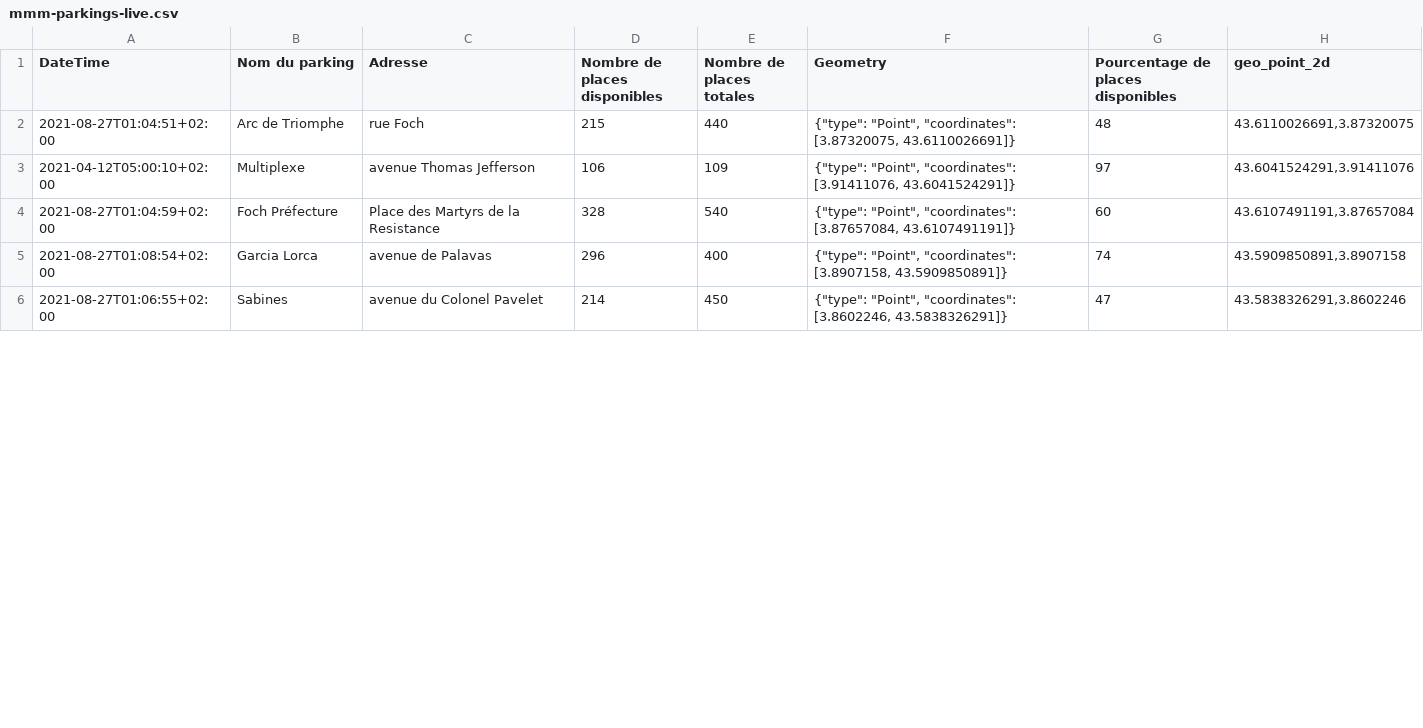
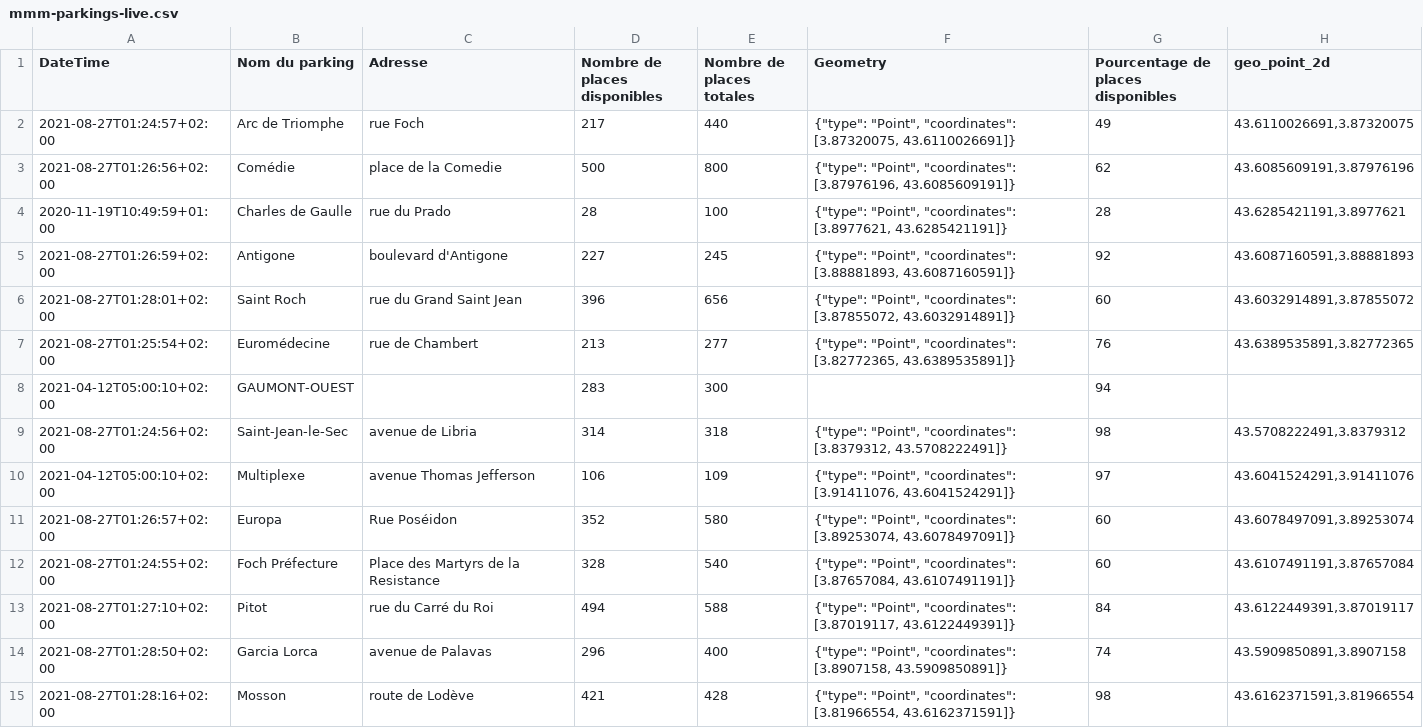
Before and after one commit to benaisc/demo-MMM-parkings, a CSV file: mmm-parkings-live.csv, drawn as a sheet; only a part is shown; the diff covers the shown part only.

Commit message:
Flat: latest data (2021-08-26T23:37:55.778Z) {   "date": "2021-08-26T23:37:55.778Z",   "files": [     {       "name": "mmm-parkings-2021.csv",       "deltaBytes": 694,       "source": "https://www.herault-data.fr/explore/dataset/parkingtpsreel_modele0/download/?format=csv&timezone=Europe/Berlin&lang=fr&use_labels_for_header=true&csv_separator=%3B"     },     {       "name": "mmm-parkings-live.csv",       "deltaBytes": 0,       "source": "https://www.herault-data.fr/explore/dataset/parkingtpsreel_modele0/download/?format=csv&timezone=Europe/Berlin&lang=fr&use_labels_for_header=true&csv_separator=%3B"     }   ] }

```diff
--- a/mmm-parkings-live.csv
+++ b/mmm-parkings-live.csv
@@ -1,6 +1,15 @@
 DateTime;Nom du parking;Adresse;Nombre de places disponibles;Nombre de places totales;Geometry;Pourcentage de places disponibles;geo_point_2d
-2021-08-27T01:04:51+02:00;Arc de Triomphe;rue Foch;215;440;"{""type"": ""Point"", ""coordinates"": [3.87320075, 43.6110026691]}";48;43.6110026691,3.87320075
+2021-08-27T01:24:57+02:00;Arc de Triomphe;rue Foch;217;440;"{""type"": ""Point"", ""coordinates"": [3.87320075, 43.6110026691]}";49;43.6110026691,3.87320075
+2021-08-27T01:26:56+02:00;Comédie;place de la Comedie;500;800;"{""type"": ""Point"", ""coordinates"": [3.87976196, 43.6085609191]}";62;43.6085609191,3.87976196
+2020-11-19T10:49:59+01:00;Charles de Gaulle;rue du Prado;28;100;"{""type"": ""Point"", ""coordinates"": [3.8977621, 43.6285421191]}";28;43.6285421191,3.8977621
+2021-08-27T01:26:59+02:00;Antigone;boulevard d'Antigone;227;245;"{""type"": ""Point"", ""coordinates"": [3.88881893, 43.6087160591]}";92;43.6087160591,3.88881893
+2021-08-27T01:28:01+02:00;Saint Roch;rue du Grand Saint Jean;396;656;"{""type"": ""Point"", ""coordinates"": [3.87855072, 43.6032914891]}";60;43.6032914891,3.87855072
+2021-08-27T01:25:54+02:00;Euromédecine;rue de Chambert;213;277;"{""type"": ""Point"", ""coordinates"": [3.82772365, 43.6389535891]}";76;43.6389535891,3.82772365
+2021-04-12T05:00:10+02:00;GAUMONT-OUEST;;283;300;;94;
+2021-08-27T01:24:56+02:00;Saint-Jean-le-Sec;avenue de Libria;314;318;"{""type"": ""Point"", ""coordinates"": [3.8379312, 43.5708222491]}";98;43.5708222491,3.8379312
 2021-04-12T05:00:10+02:00;Multiplexe;avenue Thomas Jefferson;106;109;"{""type"": ""Point"", ""coordinates"": [3.91411076, 43.6041524291]}";97;43.6041524291,3.91411076
-2021-08-27T01:04:59+02:00;Foch Préfecture;Place des Martyrs de la Resistance;328;540;"{""type"": ""Point"", ""coordinates"": [3.87657084, 43.6107491191]}";60;43.6107491191,3.87657084
-2021-08-27T01:08:54+02:00;Garcia Lorca;avenue de Palavas;296;400;"{""type"": ""Point"", ""coordinates"": [3.8907158, 43.5909850891]}";74;43.5909850891,3.8907158
-2021-08-27T01:06:55+02:00;Sabines;avenue du Colonel Pavelet;214;450;"{""type"": ""Point"", ""coordinates"": [3.8602246, 43.5838326291]}";47;43.5838326291,3.8602246
+2021-08-27T01:26:57+02:00;Europa;Rue Poséidon;352;580;"{""type"": ""Point"", ""coordinates"": [3.89253074, 43.6078497091]}";60;43.6078497091,3.89253074
+2021-08-27T01:24:55+02:00;Foch Préfecture;Place des Martyrs de la Resistance;328;540;"{""type"": ""Point"", ""coordinates"": [3.87657084, 43.6107491191]}";60;43.6107491191,3.87657084
+2021-08-27T01:27:10+02:00;Pitot;rue du Carré du Roi;494;588;"{""type"": ""Point"", ""coordinates"": [3.87019117, 43.6122449391]}";84;43.6122449391,3.87019117
+2021-08-27T01:28:50+02:00;Garcia Lorca;avenue de Palavas;296;400;"{""type"": ""Point"", ""coordinates"": [3.8907158, 43.5909850891]}";74;43.5909850891,3.8907158
+2021-08-27T01:28:16+02:00;Mosson;route de Lodève;421;428;"{""type"": ""Point"", ""coordinates"": [3.81966554, 43.6162371591]}";98;43.6162371591,3.81966554
```
Also changed, not shown: 3 added rows, 10 removed rows and 7 edited cells elsewhere in this file, 1 other file.
